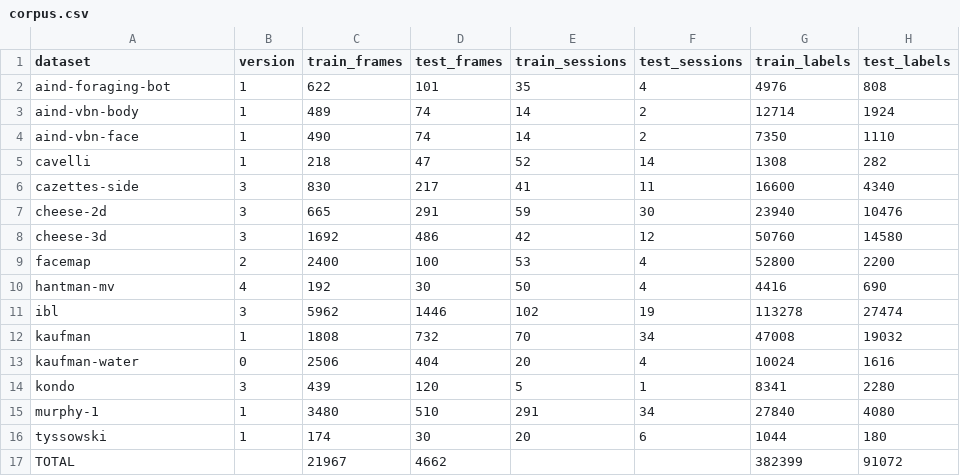
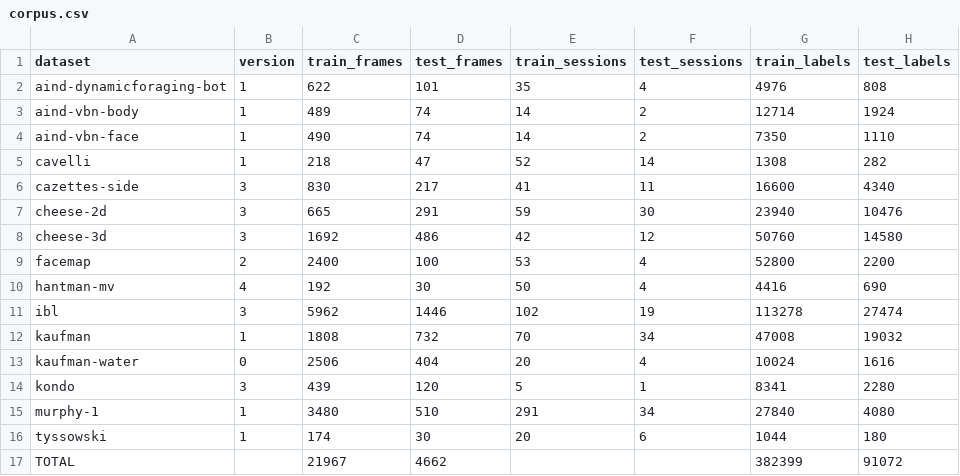
Before and after one commit to paninski-lab/mighty-mouse, a CSV file: assets/corpus.csv, drawn as a sheet; only a part is shown; the diff names each change by its address in the sheet, - before the commit and + after, or states it on an @@ line.

Commit message:
update aind-foraging-bot to aind-dynamicforaging-bot (#45)

```diff
--- a/assets/corpus.csv
+++ b/assets/corpus.csv
-A2 (dataset): aind-foraging-bot
+A2 (dataset): aind-dynamicforaging-bot
```
Also changed, not shown: 6 other files.
